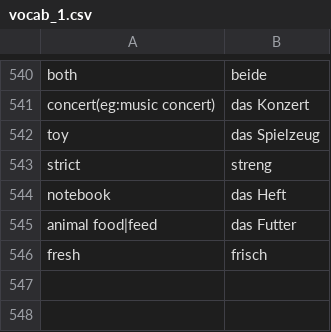
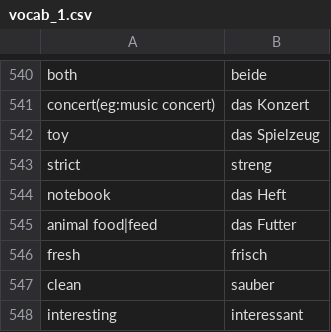
Before and after one commit to kannancmohan/lingoanki, a CSV file: data/german/001/vocab/vocab_1.csv, drawn as a sheet; only a part is shown, gaps mark what is left out.

Commit message:
feat: update vocab and pronomens

```diff
--- a/data/german/001/vocab/vocab_1.csv
+++ b/data/german/001/vocab/vocab_1.csv
@@ -546 +546,3 @@ animal food|feed,das Futter
 fresh,frisch
+clean,sauber
+interesting,interessant
```
Also changed, not shown: data/german/001/preposition/preposition_1_examples.csv.
